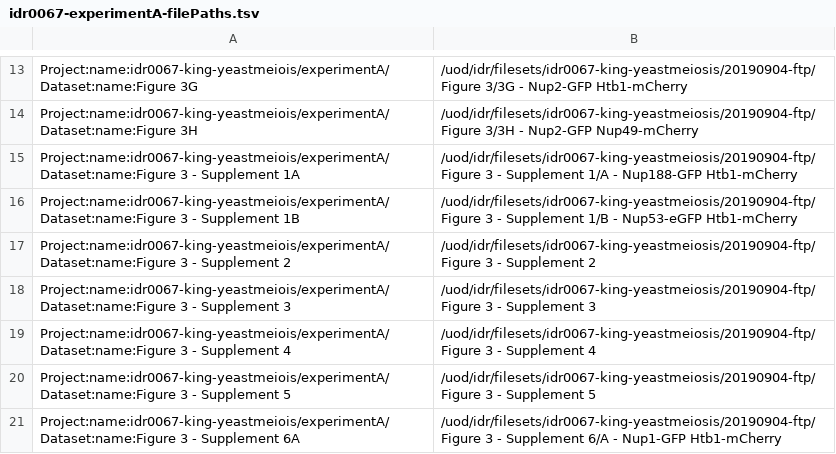
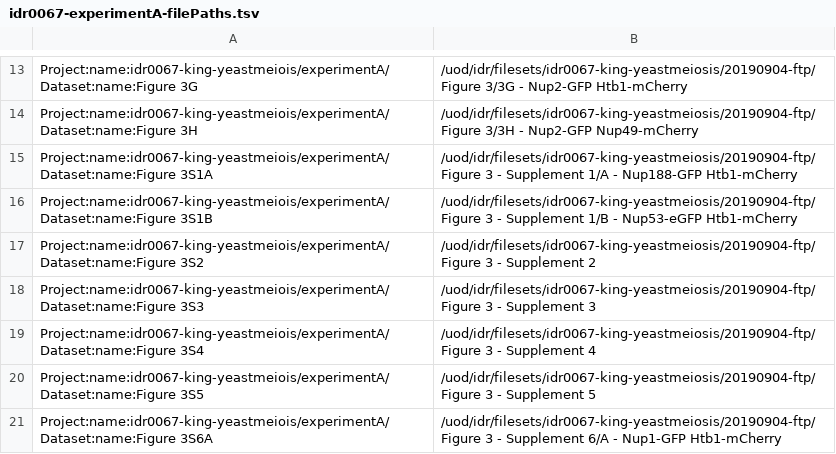
Before and after one commit to francesw/idr0067-king-yeastmeiosis, a TSV file: experimentA/idr0067-experimentA-filePaths.tsv, drawn as a sheet; only a part is shown, gaps mark what is left out; the diff covers the shown part only.

Commit message:
Rename Supplementary figures for UI ordering

```diff
--- a/experimentA/idr0067-experimentA-filePaths.tsv
+++ b/experimentA/idr0067-experimentA-filePaths.tsv
@@ -14,8 +14,8 @@ Project:name:idr0067-king-yeastmeiois/experimentA/Dataset:name:Figure 3G	/uod/id
 Project:name:idr0067-king-yeastmeiois/experimentA/Dataset:name:Figure 3H	/uod/idr/filesets/idr0067-king-yeastmeiosis/20190904-ftp/Figure 3/3H - Nup2-GFP Nup49-mCherry
-Project:name:idr0067-king-yeastmeiois/experimentA/Dataset:name:Figure 3 - Supplement 1A	/uod/idr/filesets/idr0067-king-yeastmeiosis/20190904-ftp/Figure 3 - Supplement 1/A - Nup188-GFP Htb1-mCherry
-Project:name:idr0067-king-yeastmeiois/experimentA/Dataset:name:Figure 3 - Supplement 1B	/uod/idr/filesets/idr0067-king-yeastmeiosis/20190904-ftp/Figure 3 - Supplement 1/B - Nup53-eGFP Htb1-mCherry
-Project:name:idr0067-king-yeastmeiois/experimentA/Dataset:name:Figure 3 - Supplement 2	/uod/idr/filesets/idr0067-king-yeastmeiosis/20190904-ftp/Figure 3 - Supplement 2
-Project:name:idr0067-king-yeastmeiois/experimentA/Dataset:name:Figure 3 - Supplement 3	/uod/idr/filesets/idr0067-king-yeastmeiosis/20190904-ftp/Figure 3 - Supplement 3
-Project:name:idr0067-king-yeastmeiois/experimentA/Dataset:name:Figure 3 - Supplement 4	/uod/idr/filesets/idr0067-king-yeastmeiosis/20190904-ftp/Figure 3 - Supplement 4
-Project:name:idr0067-king-yeastmeiois/experimentA/Dataset:name:Figure 3 - Supplement 5	/uod/idr/filesets/idr0067-king-yeastmeiosis/20190904-ftp/Figure 3 - Supplement 5
-Project:name:idr0067-king-yeastmeiois/experimentA/Dataset:name:Figure 3 - Supplement 6A	/uod/idr/filesets/idr0067-king-yeastmeiosis/20190904-ftp/Figure 3 - Supplement 6/A - Nup1-GFP Htb1-mCherry
+Project:name:idr0067-king-yeastmeiois/experimentA/Dataset:name:Figure 3S1A	/uod/idr/filesets/idr0067-king-yeastmeiosis/20190904-ftp/Figure 3 - Supplement 1/A - Nup188-GFP Htb1-mCherry
+Project:name:idr0067-king-yeastmeiois/experimentA/Dataset:name:Figure 3S1B	/uod/idr/filesets/idr0067-king-yeastmeiosis/20190904-ftp/Figure 3 - Supplement 1/B - Nup53-eGFP Htb1-mCherry
+Project:name:idr0067-king-yeastmeiois/experimentA/Dataset:name:Figure 3S2	/uod/idr/filesets/idr0067-king-yeastmeiosis/20190904-ftp/Figure 3 - Supplement 2
+Project:name:idr0067-king-yeastmeiois/experimentA/Dataset:name:Figure 3S3	/uod/idr/filesets/idr0067-king-yeastmeiosis/20190904-ftp/Figure 3 - Supplement 3
+Project:name:idr0067-king-yeastmeiois/experimentA/Dataset:name:Figure 3S4	/uod/idr/filesets/idr0067-king-yeastmeiosis/20190904-ftp/Figure 3 - Supplement 4
+Project:name:idr0067-king-yeastmeiois/experimentA/Dataset:name:Figure 3S5	/uod/idr/filesets/idr0067-king-yeastmeiosis/20190904-ftp/Figure 3 - Supplement 5
+Project:name:idr0067-king-yeastmeiois/experimentA/Dataset:name:Figure 3S6A	/uod/idr/filesets/idr0067-king-yeastmeiosis/20190904-ftp/Figure 3 - Supplement 6/A - Nup1-GFP Htb1-mCherry
```
Also changed, not shown: 21 edited cells elsewhere in this file.
